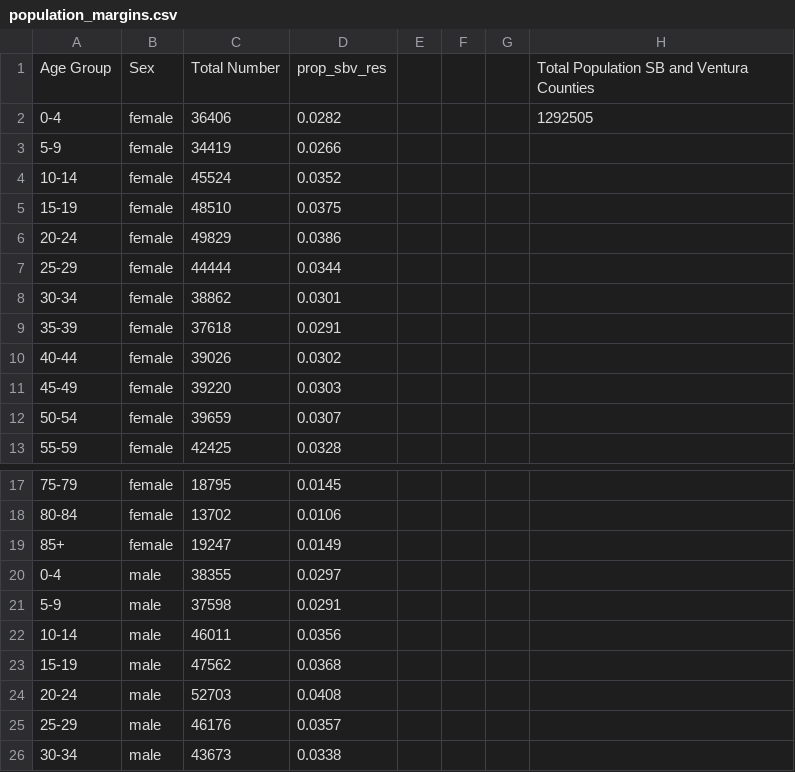
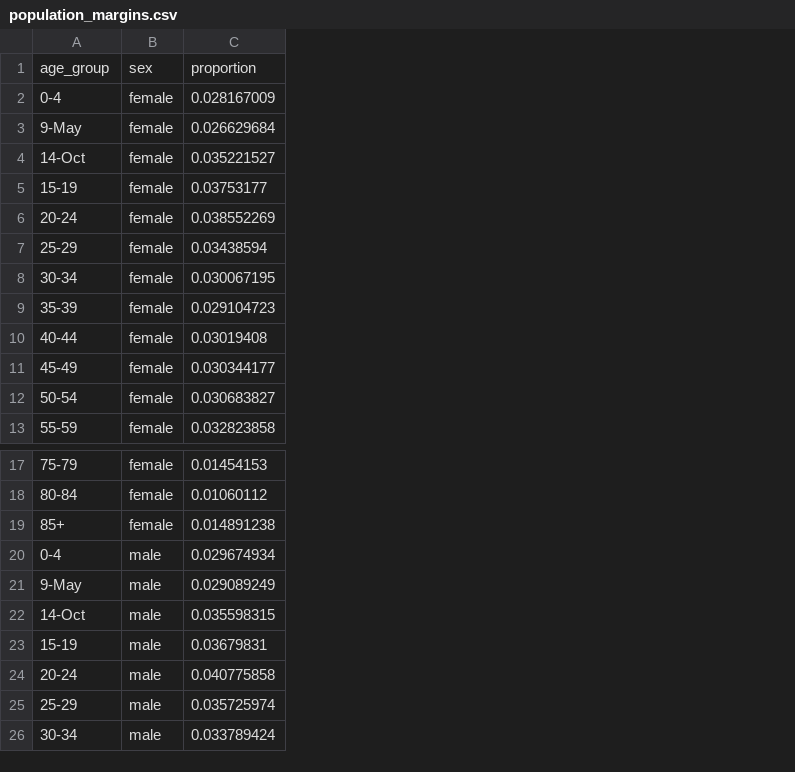
Before and after one commit to sydneyrilum/KelpWanted-Survey-Data-Analysis, a CSV file: data/census/population_margins.csv, drawn as a sheet; only a part is shown, gaps mark what is left out; removed rows and columns are numbered as before the commit, all else as after; the diff names each change by its address in the sheet, - before the commit and + after, or states it on an @@ line.

Commit message:
I HATE SURVEY WORK IN R
not sure why the survey.margins and the population.margins aren't matching. I give up

```diff
--- a/data/census/population_margins.csv
+++ b/data/census/population_margins.csv
-column C, rows 2-13: 36406 | 34419 | 45524 | 48510 | 49829 | 44444 | 38862 | 37618 | 39026 | 39220 | 39659 | 42425; rows 17-26: 18795 | 13702 | 19247 | 38355 | 37598 | 46011 | 47562 | 52703 | 46176 | 43673
-column D, rows 2-13: 0.0282 | 0.0266 | 0.0352 | 0.0375 | 0.0386 | 0.0344 | 0.0301 | 0.0291 | 0.0302 | 0.0303 | 0.0307 | 0.0328; rows 17-26: 0.0145 | 0.0106 | 0.0149 | 0.0297 | 0.0291 | 0.0356 | 0.0368 | 0.0408 | 0.0357 | 0.0338
-column E, empty
-column F, empty
-column G, empty
-column H, row 2: 1292505
+column C, rows 2-13: 0.028167009 | 0.026629684 | 0.035221527 | 0.03753177 | 0.038552269 | 0.03438594 | 0.030067195 | 0.029104723 | 0.03019408 | 0.030344177 | 0.030683827 | 0.032823858; rows 17-26: 0.01454153 | 0.01060112 | 0.014891238 | 0.029674934 | 0.029089249 | 0.035598315 | 0.03679831 | 0.040775858 | 0.035725974 | 0.033789424
-row 1: Age Group | Sex | Total Number | prop_sbv_res |  |  |  | Total Population SB and Ventura Counties
+row 1: age_group | sex | proportion
-A3: 5-9
+A3: 9-May
-A4: 10-14
+A4: 14-Oct
-A21: 5-9
+A21: 9-May
-A22: 10-14
+A22: 14-Oct
```
Also changed, not shown: 3 other files.
